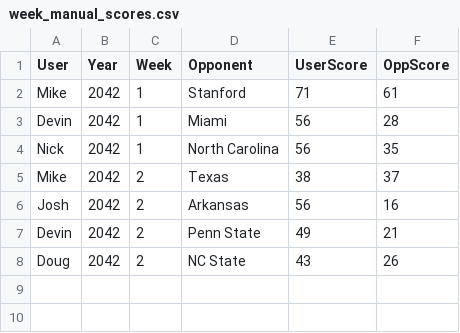
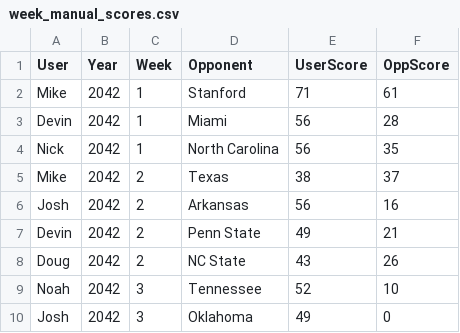
Before and after one commit to Stegs27/CFB_Dynasty_App, a CSV file: week_manual_scores.csv, drawn as a sheet.

```diff
--- a/week_manual_scores.csv
+++ b/week_manual_scores.csv
@@ -8 +8,3 @@ Devin,2042,2,Penn State,49,21
 Doug,2042,2,NC State,43,26
+Noah,2042,3,Tennessee,52,10
+Josh,2042,3,Oklahoma,49,0
```
Also changed, not shown: week_game_status.csv.
